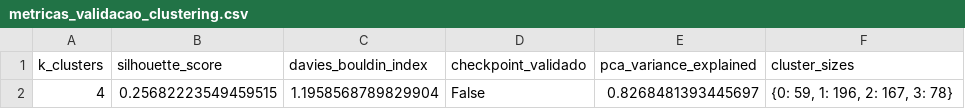
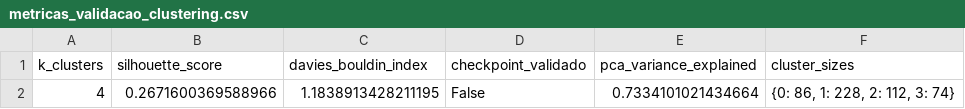
Before and after one commit to cezinha/economiza-ia, a CSV file: outputs/metricas_validacao_clustering.csv, drawn as a sheet.

```diff
--- a/outputs/metricas_validacao_clustering.csv
+++ b/outputs/metricas_validacao_clustering.csv
@@ -1,2 +1,2 @@
 k_clusters,silhouette_score,davies_bouldin_index,checkpoint_validado,pca_variance_explained,cluster_sizes
-4,0.25682223549459515,1.1958568789829904,False,0.8268481393445697,"{0: 59, 1: 196, 2: 167, 3: 78}"
+4,0.2671600369588966,1.1838913428211195,False,0.7334101021434664,"{0: 86, 1: 228, 2: 112, 3: 74}"
```
Also changed, not shown: data/processed/dataset_clusters_validado.csv, data/processed/economia_projetada.csv, 52 other files.
